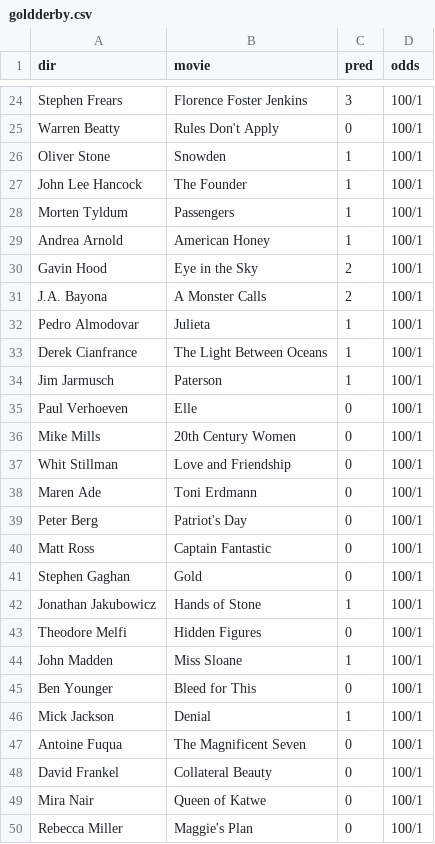
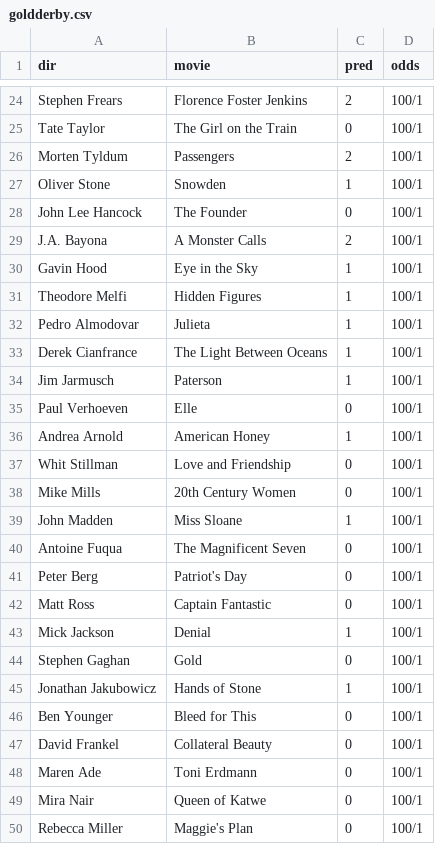
Before and after one commit to janejzyu/oscars, a CSV file: data/goldderby.csv, drawn as a sheet; only a part is shown, gaps mark what is left out; the diff covers the shown part only.

```diff
--- a/data/goldderby.csv
+++ b/data/goldderby.csv
@@ -24,9 +24,9 @@
-"Stephen Frears "," Florence Foster Jenkins ","3","100/1 "
-"Warren Beatty "," Rules Don't Apply ","0","100/1 "
+"Stephen Frears "," Florence Foster Jenkins ","2","100/1 "
+"Tate Taylor "," The Girl on the Train ","0","100/1 "
+"Morten Tyldum "," Passengers ","2","100/1 "
 "Oliver Stone "," Snowden ","1","100/1 "
-"John Lee Hancock "," The Founder ","1","100/1 "
-"Morten Tyldum "," Passengers ","1","100/1 "
-"Andrea Arnold "," American Honey ","1","100/1 "
-"Gavin Hood "," Eye in the Sky ","2","100/1 "
+"John Lee Hancock "," The Founder ","0","100/1 "
 "J.A. Bayona "," A Monster Calls ","2","100/1 "
+"Gavin Hood "," Eye in the Sky ","1","100/1 "
+"Theodore Melfi "," Hidden Figures ","1","100/1 "
 "Pedro Almodovar "," Julieta ","1","100/1 "
@@ -35,15 +35,15 @@
 "Paul Verhoeven "," Elle ","0","100/1 "
+"Andrea Arnold "," American Honey ","1","100/1 "
+"Whit Stillman "," Love and Friendship ","0","100/1 "
 "Mike Mills "," 20th Century Women ","0","100/1 "
-"Whit Stillman "," Love and Friendship ","0","100/1 "
-"Maren Ade "," Toni Erdmann ","0","100/1 "
+"John Madden "," Miss Sloane ","1","100/1 "
+"Antoine Fuqua "," The Magnificent Seven ","0","100/1 "
 "Peter Berg "," Patriot's Day ","0","100/1 "
 "Matt Ross "," Captain Fantastic ","0","100/1 "
+"Mick Jackson "," Denial ","1","100/1 "
 "Stephen Gaghan "," Gold ","0","100/1 "
 "Jonathan Jakubowicz "," Hands of Stone ","1","100/1 "
-"Theodore Melfi "," Hidden Figures ","0","100/1 "
-"John Madden "," Miss Sloane ","1","100/1 "
 "Ben Younger "," Bleed for This ","0","100/1 "
-"Mick Jackson "," Denial ","1","100/1 "
-"Antoine Fuqua "," The Magnificent Seven ","0","100/1 "
 "David Frankel "," Collateral Beauty ","0","100/1 "
+"Maren Ade "," Toni Erdmann ","0","100/1 "
 "Mira Nair "," Queen of Katwe ","0","100/1 "
```
Also changed, not shown: 5 added rows, 5 removed rows, 3 moved rows and 17 edited cells elsewhere in this file, 8 other files.
